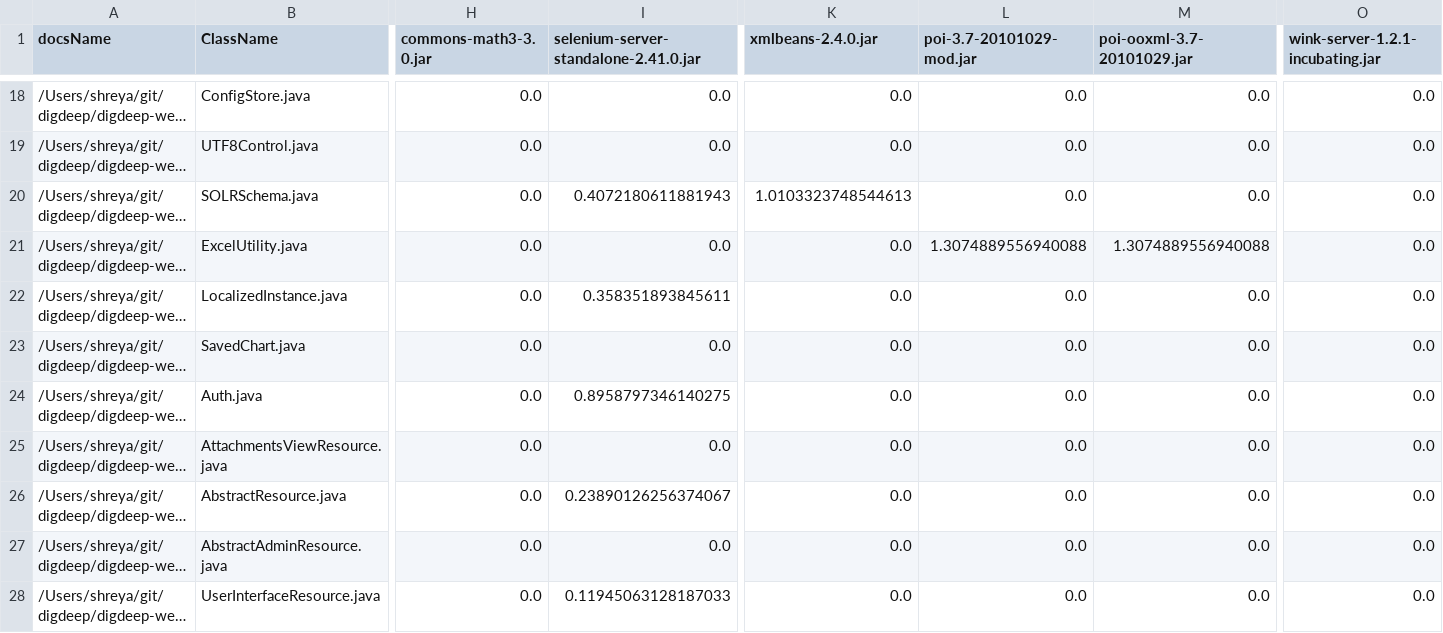
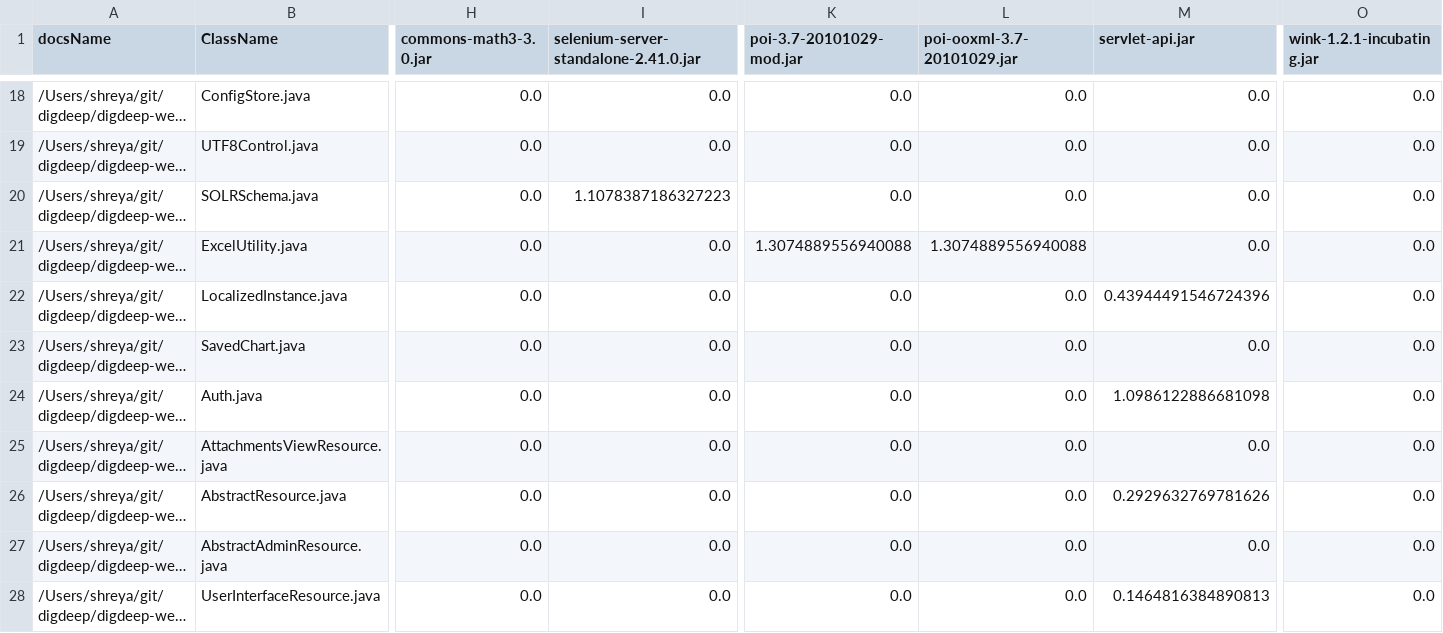
Before and after one commit to azkzbharti/microservice-recommender, a CSV file: src/main/resources/measure.csv, drawn as a sheet; only a part is shown, gaps mark what is left out; long unchanged cells end in …; the diff covers the shown part only; the diff names each change by its address in the sheet, - before the commit and + after, or states it on an @@ line.

```diff
--- a/src/main/resources/measure.csv
+++ b/src/main/resources/measure.csv
-K1: xmlbeans-2.4.0.jar
+K1: poi-3.7-20101029-mod.jar
-L1: poi-3.7-20101029-mod.jar
+L1: poi-ooxml-3.7-20101029.jar
-M1: poi-ooxml-3.7-20101029.jar
+M1: servlet-api.jar
-O1: wink-server-1.2.1-incubating.jar
+O1: wink-1.2.1-incubating.jar
-I20: 0.4072180611881943
+I20: 1.1078387186327223
-K20 (poi-3.7-20101029-mod.jar): 1.0103323748544613
+K20 (poi-3.7-20101029-mod.jar): 0.0
-K21 (poi-3.7-20101029-mod.jar): 0.0
+K21 (poi-3.7-20101029-mod.jar): 1.3074889556940088
-M21 (servlet-api.jar): 1.3074889556940088
+M21 (servlet-api.jar): 0.0
-I22: 0.358351893845611
+I22: 0.0
-M22 (servlet-api.jar): 0.0
+M22 (servlet-api.jar): 0.43944491546724396
-I24: 0.8958797346140275
+I24: 0.0
-M24 (servlet-api.jar): 0.0
+M24 (servlet-api.jar): 1.0986122886681098
-I26: 0.23890126256374067
+I26: 0.0
-M26 (servlet-api.jar): 0.0
+M26 (servlet-api.jar): 0.2929632769781626
-I28: 0.11945063128187033
+I28: 0.0
-M28 (servlet-api.jar): 0.0
+M28 (servlet-api.jar): 0.1464816384890813
```
Also changed, not shown: 68 edited cells elsewhere in this file, target/classes/measure.csv, 31 other files.
